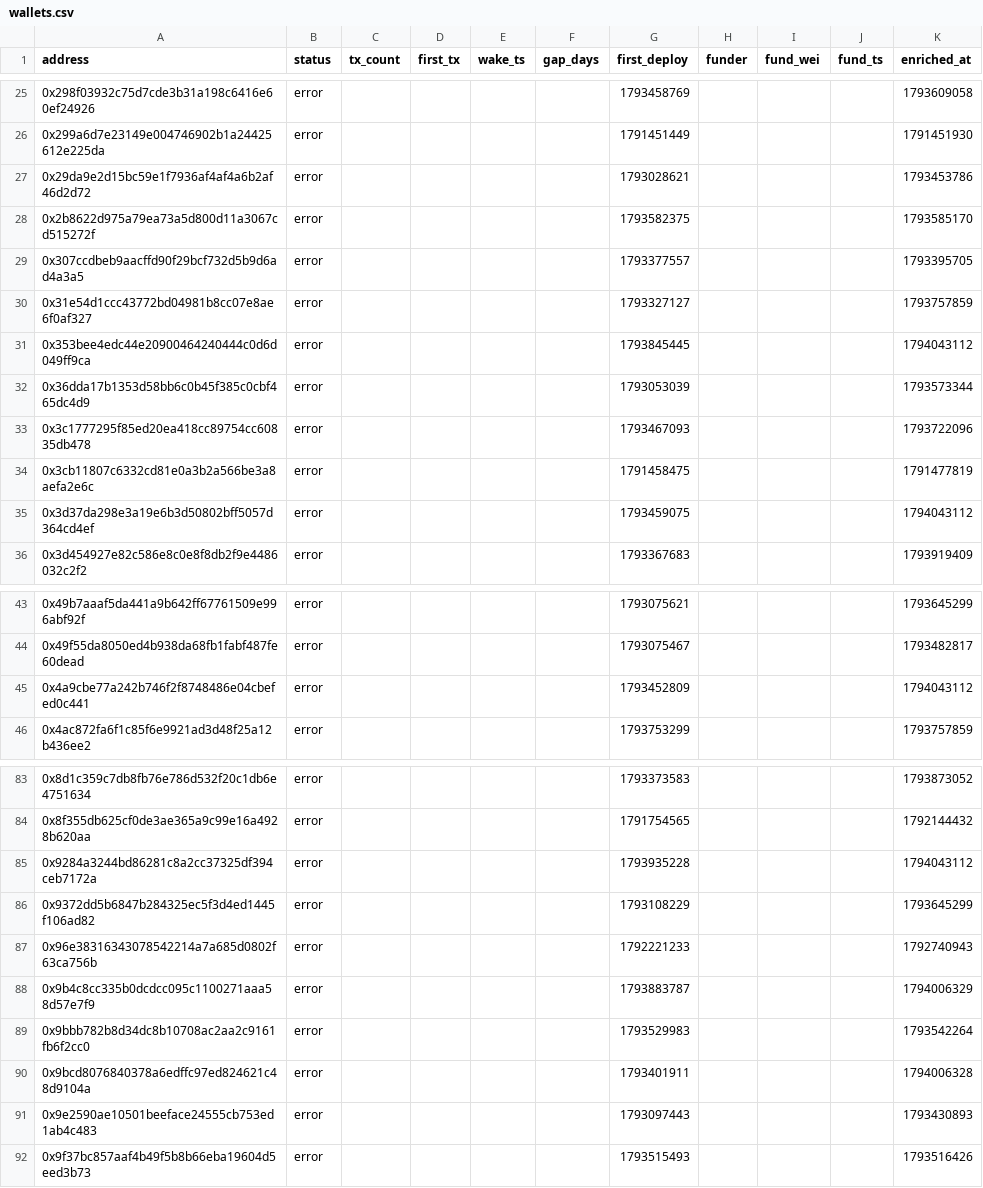
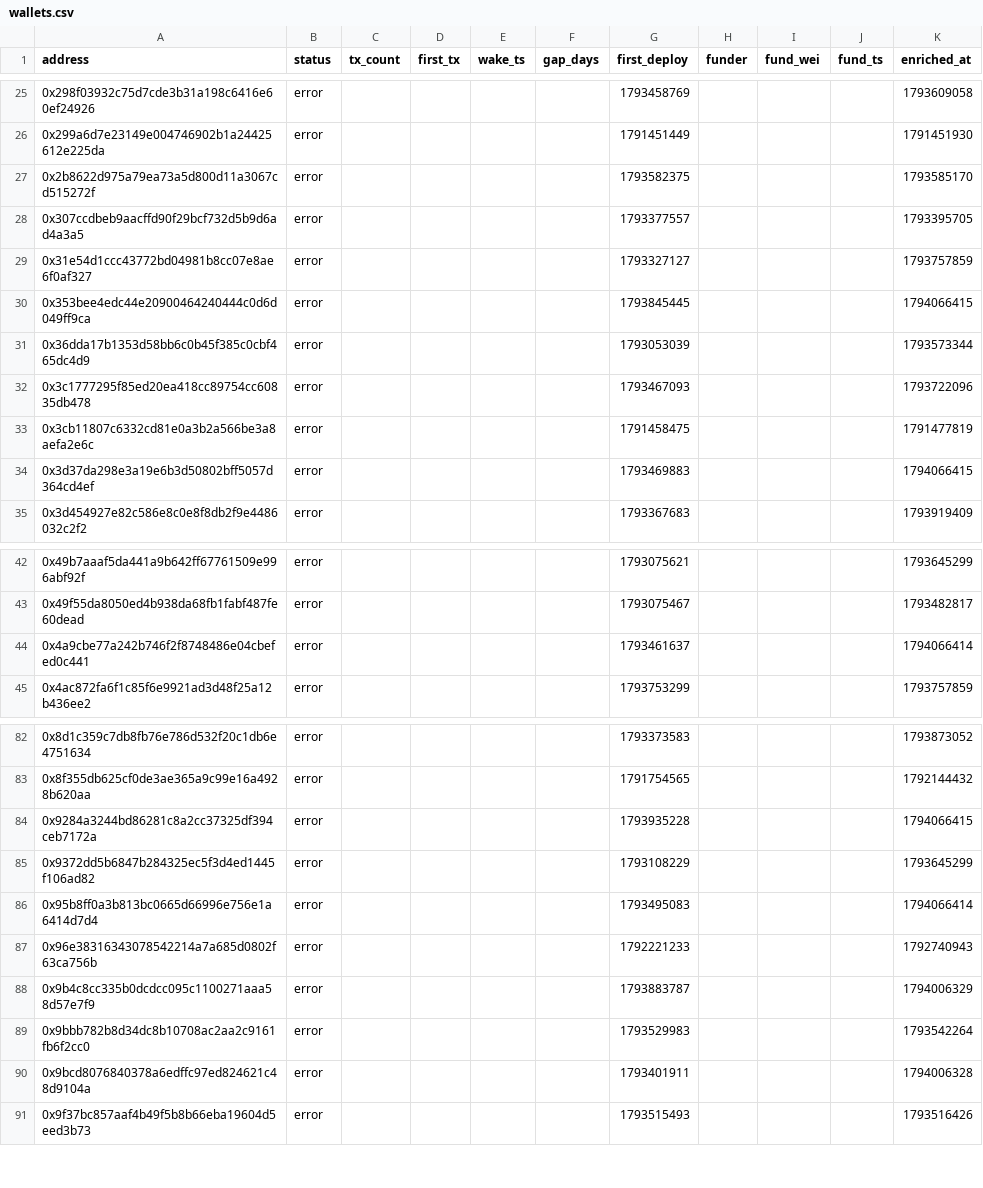
Before and after one commit to ashil13/early-hunter, a CSV file: data/wallets.csv, drawn as a sheet; only a part is shown, gaps mark what is left out.

Commit message:
update data

```diff
--- a/data/wallets.csv
+++ b/data/wallets.csv
@@ -26,3 +26,2 @@ address,status,tx_count,first_tx,wake_ts,gap_days,first_deploy,funder,fund_wei,f
 0x299a6d7e23149e004746902b1a24425612e225da,error,,,,,1791451449,,,,1791451930
-0x29da9e2d15bc59e1f7936af4af4a6b2af46d2d72,error,,,,,1793028621,,,,1793453786
 0x2b8622d975a79ea73a5d800d11a3067cd515272f,error,,,,,1793582375,,,,1793585170
@@ -30,3 +29,3 @@ address,status,tx_count,first_tx,wake_ts,gap_days,first_deploy,funder,fund_wei,f
 0x31e54d1ccc43772bd04981b8cc07e8ae6f0af327,error,,,,,1793327127,,,,1793757859
-0x353bee4edc44e20900464240444c0d6d049ff9ca,error,,,,,1793845445,,,,1794043112
+0x353bee4edc44e20900464240444c0d6d049ff9ca,error,,,,,1793845445,,,,1794066415
 0x36dda17b1353d58bb6c0b45f385c0cbf465dc4d9,error,,,,,1793053039,,,,1793573344
@@ -34,3 +33,3 @@ address,status,tx_count,first_tx,wake_ts,gap_days,first_deploy,funder,fund_wei,f
 0x3cb11807c6332cd81e0a3b2a566be3a8aefa2e6c,error,,,,,1791458475,,,,1791477819
-0x3d37da298e3a19e6b3d50802bff5057d364cd4ef,error,,,,,1793459075,,,,1794043112
+0x3d37da298e3a19e6b3d50802bff5057d364cd4ef,error,,,,,1793469883,,,,1794066415
 0x3d454927e82c586e8c0e8f8db2f9e4486032c2f2,error,,,,,1793367683,,,,1793919409
@@ -44,3 +43,3 @@ address,status,tx_count,first_tx,wake_ts,gap_days,first_deploy,funder,fund_wei,f
 0x49f55da8050ed4b938da68fb1fabf487fe60dead,error,,,,,1793075467,,,,1793482817
-0x4a9cbe77a242b746f2f8748486e04cbefed0c441,error,,,,,1793452809,,,,1794043112
+0x4a9cbe77a242b746f2f8748486e04cbefed0c441,error,,,,,1793461637,,,,1794066414
 0x4ac872fa6f1c85f6e9921ad3d48f25a12b436ee2,error,,,,,1793753299,,,,1793757859
@@ -84,4 +83,5 @@ address,status,tx_count,first_tx,wake_ts,gap_days,first_deploy,funder,fund_wei,f
 0x8f355db625cf0de3ae365a9c99e16a4928b620aa,error,,,,,1791754565,,,,1792144432
-0x9284a3244bd86281c8a2cc37325df394ceb7172a,error,,,,,1793935228,,,,1794043112
+0x9284a3244bd86281c8a2cc37325df394ceb7172a,error,,,,,1793935228,,,,1794066415
 0x9372dd5b6847b284325ec5f3d4ed1445f106ad82,error,,,,,1793108229,,,,1793645299
+0x95b8ff0a3b813bc0665d66996e756e1a6414d7d4,error,,,,,1793495083,,,,1794066414
 0x96e38316343078542214a7a685d0802f63ca756b,error,,,,,1792221233,,,,1792740943
@@ -90,3 +90,2 @@ address,status,tx_count,first_tx,wake_ts,gap_days,first_deploy,funder,fund_wei,f
 0x9bcd8076840378a6edffc97ed824621c48d9104a,error,,,,,1793401911,,,,1794006328
-0x9e2590ae10501beeface24555cb753ed1ab4c483,error,,,,,1793097443,,,,1793430893
 0x9f37bc857aaf4b49f5b8b66eba19604d5eed3b73,error,,,,,1793515493,,,,1793516426
```
Also changed, not shown: 3 other files.
